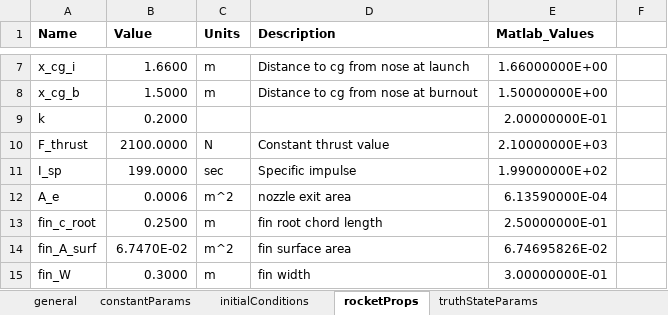
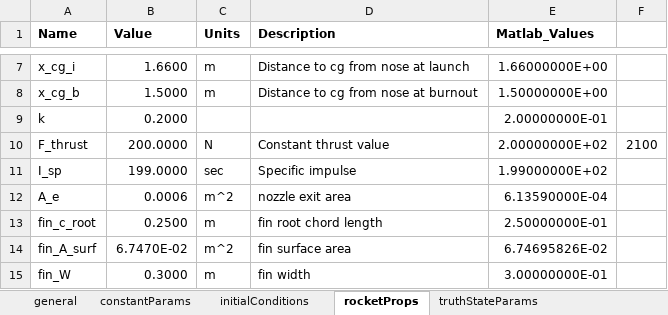
Before and after one commit to RussBabb/rocket2020, an Excel workbook: simulations/monteCarlo/config.xlsx, sheet rocketProps, drawn as a sheet; only a part is shown, gaps mark what is left out; values as stored, in another font and other column widths than the file's, no borders; the diff names each change by its address in the sheet, - before the commit and + after, or states it on an @@ line.

```diff
--- a/simulations/monteCarlo/config.xlsx (sheet rocketProps)
+++ b/simulations/monteCarlo/config.xlsx (sheet rocketProps)
-B10 (Value): 2100.0000
+B10 (Value): 200.0000
-E10 (Matlab_Values): 2.10000000E+03
+E10 (Matlab_Values): 2.00000000E+02
-F10: (empty)
+F10: 2100
```
Also changed, not shown: sheet general, sheet initialConditions, 3 other files.
